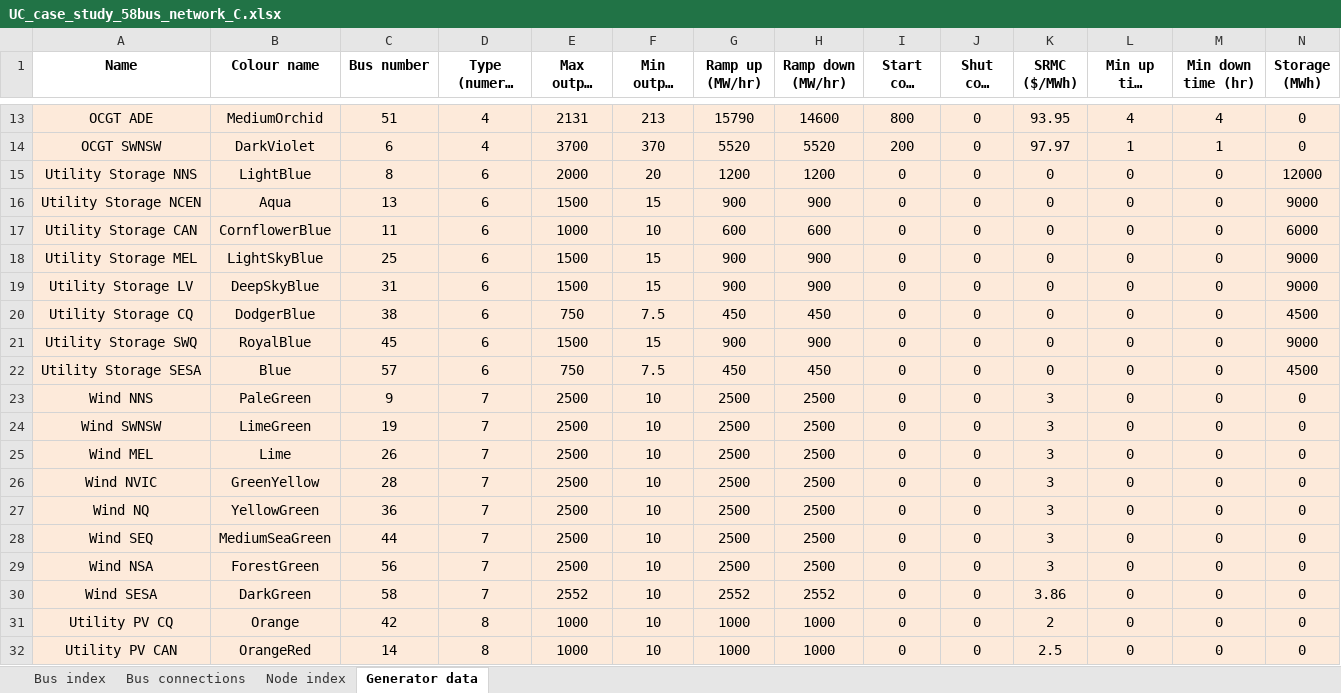
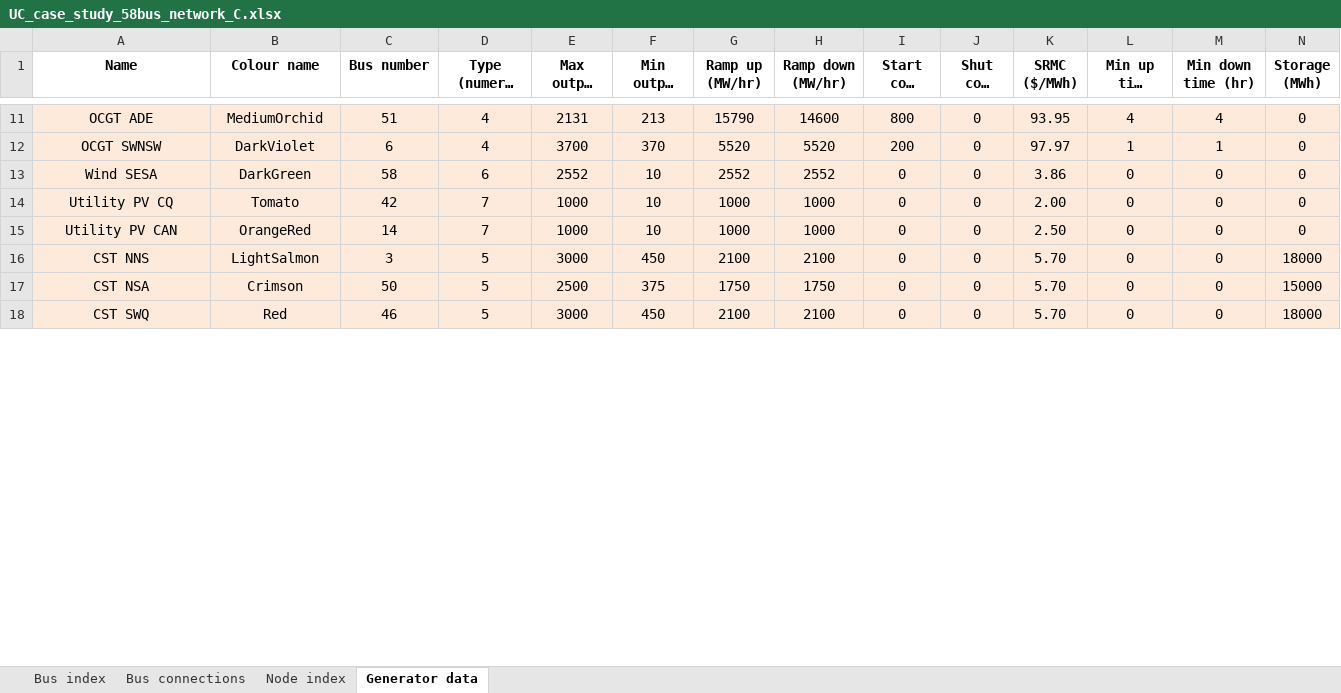
Before and after one commit to AaronRamsden/UCMatlabToolbox, an Excel workbook: input_files/UC_case_study_58bus_network_C.xlsx, sheet Generator data, drawn as a sheet; only a part is shown, gaps mark what is left out; long unchanged cells end in …; values as stored, in another font and other column widths than the file's, no borders; removed rows and columns are numbered as before the commit, all else as after; rows hold the shown columns only; the diff covers the shown part only; the diff names each change by its address in the sheet, - before the commit and + after, or states it on an @@ line.

Commit message:
Updated input files for 58-bus network case studies. Changed contents of lib folder. Fixed a bug in UCGUI_solar.m.

```diff
--- a/input_files/UC_case_study_58bus_network_C.xlsx (sheet Generator data)
+++ b/input_files/UC_case_study_58bus_network_C.xlsx (sheet Generator data)
-row 15: Utility Storage NNS | LightBlue | 8 | 6 | 2000 | 20 | 1200 | 1200 | 0 | 0 | 0 | 0 | 0 | 12000
-row 16: Utility Storage NCEN | Aqua | 13 | 6 | 1500 | 15 | 900 | 900 | 0 | 0 | 0 | 0 | 0 | 9000
-row 17: Utility Storage CAN | CornflowerBlue | 11 | 6 | 1000 | 10 | 600 | 600 | 0 | 0 | 0 | 0 | 0 | 6000
-row 18: Utility Storage MEL | LightSkyBlue | 25 | 6 | 1500 | 15 | 900 | 900 | 0 | 0 | 0 | 0 | 0 | 9000
-row 19: Utility Storage LV | DeepSkyBlue | 31 | 6 | 1500 | 15 | 900 | 900 | 0 | 0 | 0 | 0 | 0 | 9000
-row 20: Utility Storage CQ | DodgerBlue | 38 | 6 | 750 | 7.5 | 450 | 450 | 0 | 0 | 0 | 0 | 0 | 4500
-row 21: Utility Storage SWQ | RoyalBlue | 45 | 6 | 1500 | 15 | 900 | 900 | 0 | 0 | 0 | 0 | 0 | 9000
-row 22: Utility Storage SESA | Blue | 57 | 6 | 750 | 7.5 | 450 | 450 | 0 | 0 | 0 | 0 | 0 | 4500
-row 23: Wind NNS | PaleGreen | 9 | 7 | 2500 | 10 | 2500 | 2500 | 0 | 0 | 3 | 0 | 0 | 0
-row 24: Wind SWNSW | LimeGreen | 19 | 7 | 2500 | 10 | 2500 | 2500 | 0 | 0 | 3 | 0 | 0 | 0
-row 25: Wind MEL | Lime | 26 | 7 | 2500 | 10 | 2500 | 2500 | 0 | 0 | 3 | 0 | 0 | 0
-row 26: Wind NVIC | GreenYellow | 28 | 7 | 2500 | 10 | 2500 | 2500 | 0 | 0 | 3 | 0 | 0 | 0
-row 27: Wind NQ | YellowGreen | 36 | 7 | 2500 | 10 | 2500 | 2500 | 0 | 0 | 3 | 0 | 0 | 0
-row 28: Wind SEQ | MediumSeaGreen | 44 | 7 | 2500 | 10 | 2500 | 2500 | 0 | 0 | 3 | 0 | 0 | 0
-row 29: Wind NSA | ForestGreen | 56 | 7 | 2500 | 10 | 2500 | 2500 | 0 | 0 | 3 | 0 | 0 | 0
-D13 (Type (numeric key)): 7
+D13 (Type (numeric key)): 6
-B14 (Colour name): Orange
+B14 (Colour name): Tomato
-D14:D15 (Type (numeric key)): 8
+D14:D15 (Type (numeric key)): 7
-K14 (SRMC ($/MWh)): 2
+K14 (SRMC ($/MWh)): 2.00
-K15 (SRMC ($/MWh)): 2.5
+K15 (SRMC ($/MWh)): 2.50
+row 16: CST NNS | LightSalmon | 3 | 5 | 3000 | 450 | 2100 | 2100 | 0 | 0 | 5.70 | 0 | 0 | 18000
+row 17: CST NSA | Crimson | 50 | 5 | 2500 | 375 | 1750 | 1750 | 0 | 0 | 5.70 | 0 | 0 | 15000
+row 18: CST SWQ | Red | 46 | 5 | 3000 | 450 | 2100 | 2100 | 0 | 0 | 5.70 | 0 | 0 | 18000
```
Also changed, not shown: 2 added rows and 2 removed rows elsewhere in this sheet, formulas that keep their value, input_files/UC_case_study_58bus_network_A.xlsx, input_files/UC_case_study_58bus_network_B.xlsx, 8 other files.
